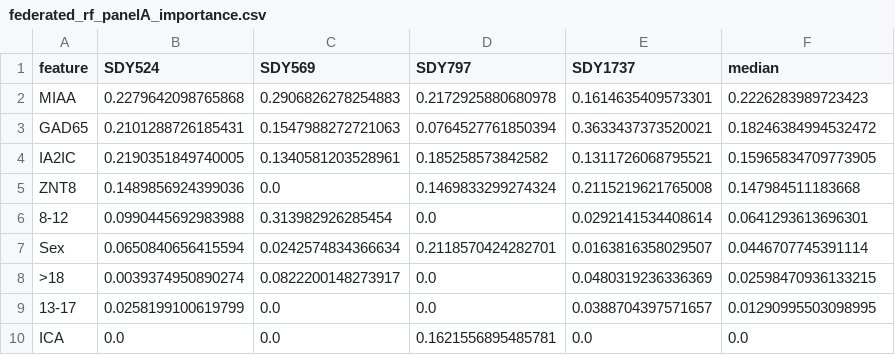
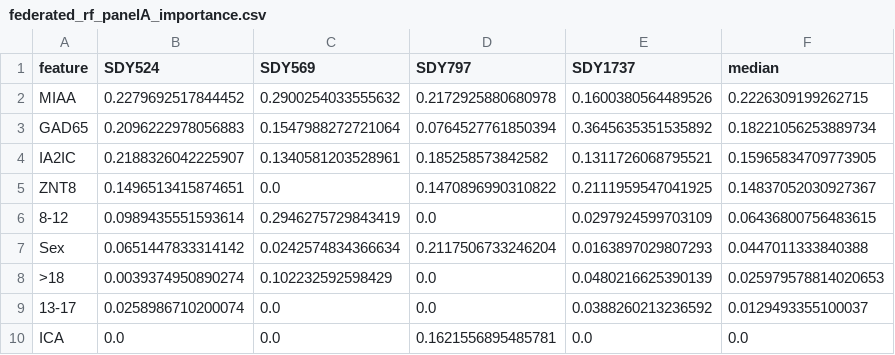
Before and after one commit to NIH-NLM/oadr-autoantibody, a CSV file: vectors/federated_rf_panelA_importance.csv, drawn as a sheet.

```diff
--- a/vectors/federated_rf_panelA_importance.csv
+++ b/vectors/federated_rf_panelA_importance.csv
@@ -1,10 +1,10 @@
 feature,SDY524,SDY569,SDY797,SDY1737,median
-MIAA,0.2279642098765868,0.2906826278254883,0.2172925880680978,0.1614635409573301,0.2226283989723423
-GAD65,0.2101288726185431,0.1547988272721063,0.0764527761850394,0.3633437373520021,0.18246384994532472
-IA2IC,0.2190351849740005,0.1340581203528961,0.185258573842582,0.1311726068795521,0.15965834709773905
-ZNT8,0.1489856924399036,0.0,0.1469833299274324,0.2115219621765008,0.147984511183668
-8-12,0.0990445692983988,0.313982926285454,0.0,0.0292141534408614,0.0641293613696301
-Sex,0.0650840656415594,0.0242574834366634,0.2118570424282701,0.0163816358029507,0.0446707745391114
->18,0.0039374950890274,0.0822200148273917,0.0,0.0480319236336369,0.02598470936133215
-13-17,0.0258199100619799,0.0,0.0,0.0388704397571657,0.01290995503098995
+MIAA,0.2279692517844452,0.2900254033555632,0.2172925880680978,0.1600380564489526,0.2226309199262715
+GAD65,0.2096222978056883,0.1547988272721064,0.0764527761850394,0.3645635351535892,0.18221056253889734
+IA2IC,0.2188326042225907,0.1340581203528961,0.185258573842582,0.1311726068795521,0.15965834709773905
+ZNT8,0.1496513415874651,0.0,0.1470896990310822,0.2111959547041925,0.14837052030927367
+8-12,0.0989435551593614,0.2946275729843419,0.0,0.0297924599703109,0.06436800756483615
+Sex,0.0651447833314142,0.0242574834366634,0.2117506733246204,0.0163897029807293,0.0447011333840388
+>18,0.0039374950890274,0.102232592598429,0.0,0.0480216625390139,0.025979578814020653
+13-17,0.0258986710200074,0.0,0.0,0.0388260213236592,0.0129493355100037
 ICA,0.0,0.0,0.1621556895485781,0.0,0.0
```
Also changed, not shown: vectors/SDY1737_lasso_panelA_vector.csv, vectors/SDY1737_lasso_panelB_vector.csv, 44 other files.
